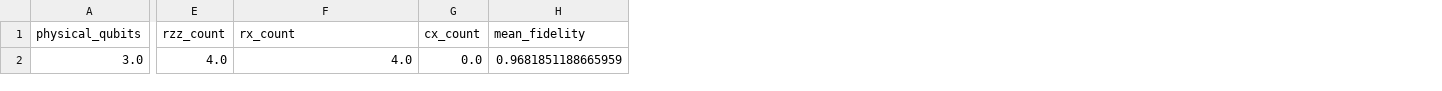
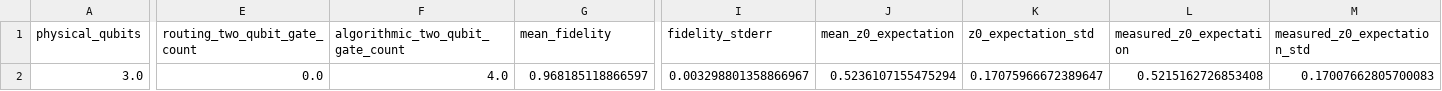
Before and after one commit to BHANUPRAKASHREDDYVENNA/Noise-in-Trotter-Simulation, a CSV file: results/tables/practice_processor_A_metrics.csv, drawn as a sheet; only a part is shown, gaps mark what is left out; removed rows and columns are numbered as before the commit, all else as after; the diff covers the shown part only; the diff names each change by its address in the sheet, - before the commit and + after, or states it on an @@ line.

```diff
--- a/results/tables/practice_processor_A_metrics.csv
+++ b/results/tables/practice_processor_A_metrics.csv
-column E (rzz_count), row 2: 4.0
+column E (routing_two_qubit_gate_count), row 2: 0.0
-column G (cx_count), row 2: 0.0
+column I (fidelity_stderr), row 2: 0.003298801358866967
+column J (mean_z0_expectation), row 2: 0.5236107155475294
+column K (z0_expectation_std), row 2: 0.17075966672389647
+column L (measured_z0_expectation), row 2: 0.5215162726853408
+column M (measured_z0_expectation_std), row 2: 0.17007662805700083
-F1: rx_count
+F1: algorithmic_two_qubit_gate_count
-G2 (mean_fidelity): 0.9681851188665959
+G2 (mean_fidelity): 0.968185118866597
```
Also changed, not shown: 1 edited cell elsewhere in this file, results/tables/practice_ab_comparison.csv, results/tables/practice_processor_B_metrics.csv, 2 other files.
